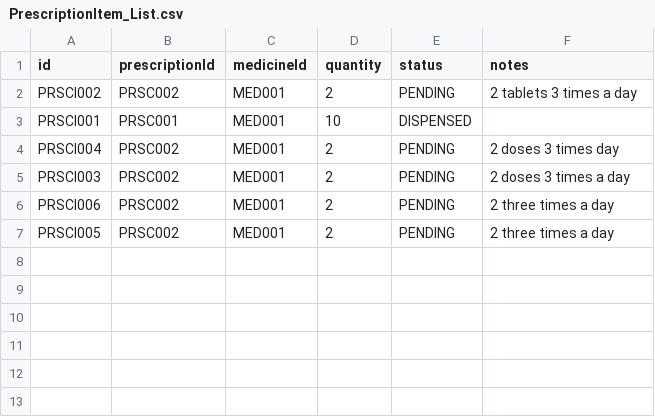
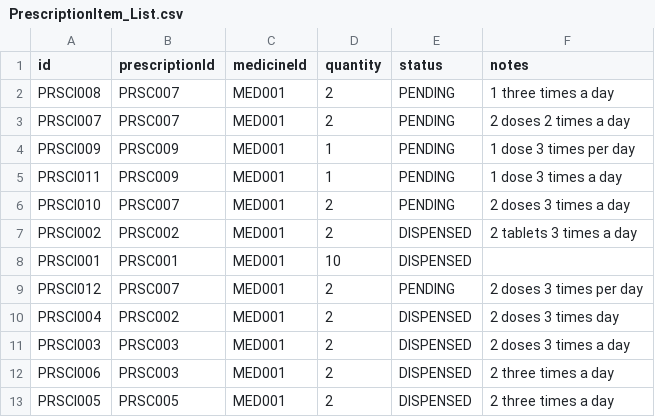
Before and after one commit to bryantan285/SC2002-Group-1, a CSV file: Project/data/PrescriptionItem_List.csv, drawn as a sheet.

```diff
--- a/Project/data/PrescriptionItem_List.csv
+++ b/Project/data/PrescriptionItem_List.csv
@@ -1,7 +1,13 @@
 id,prescriptionId,medicineId,quantity,status,notes
-PRSCI002,PRSC002,MED001,2,PENDING,2 tablets 3 times a day
+PRSCI008,PRSC007,MED001,2,PENDING,1 three times a day
+PRSCI007,PRSC007,MED001,2,PENDING,2 doses 2 times a day
+PRSCI009,PRSC009,MED001,1,PENDING,1 dose 3 times per day
+PRSCI011,PRSC009,MED001,1,PENDING,1 dose 3 times a day
+PRSCI010,PRSC007,MED001,2,PENDING,2 doses 3 times a day
+PRSCI002,PRSC002,MED001,2,DISPENSED,2 tablets 3 times a day
 PRSCI001,PRSC001,MED001,10,DISPENSED,
-PRSCI004,PRSC002,MED001,2,PENDING,2 doses 3 times day
-PRSCI003,PRSC002,MED001,2,PENDING,2 doses 3 times a day
-PRSCI006,PRSC002,MED001,2,PENDING,2 three times a day
-PRSCI005,PRSC002,MED001,2,PENDING,2 three times a day
+PRSCI012,PRSC007,MED001,2,PENDING,2 doses 3 times per day
+PRSCI004,PRSC002,MED001,2,DISPENSED,2 doses 3 times day
+PRSCI003,PRSC003,MED001,2,DISPENSED,2 doses 3 times a day
+PRSCI006,PRSC003,MED001,2,DISPENSED,2 three times a day
+PRSCI005,PRSC005,MED001,2,DISPENSED,2 three times a day
```
Also changed, not shown: Project/data/Appointment_List.csv, Project/data/MedicineRequest_List.csv, 12 other files.
